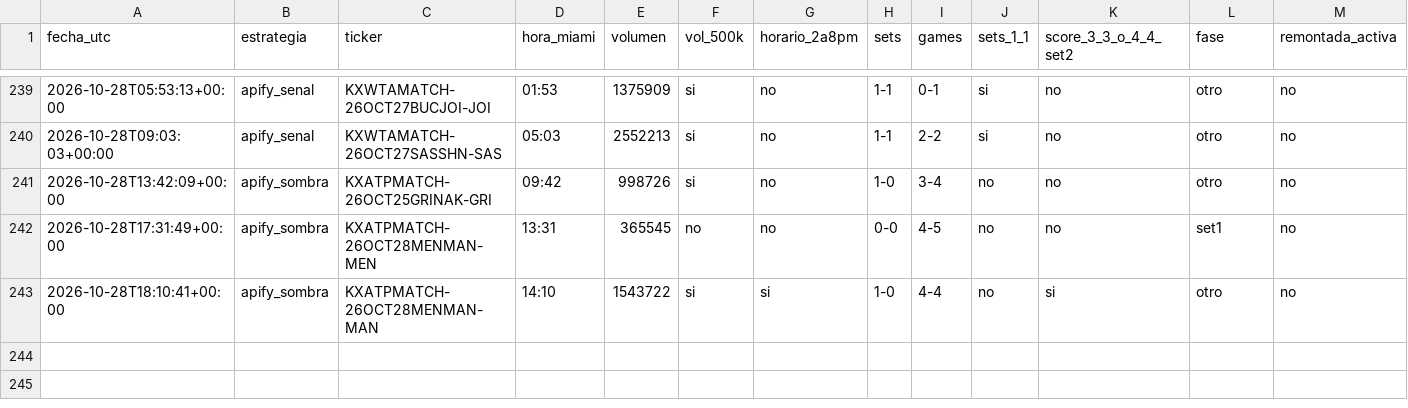
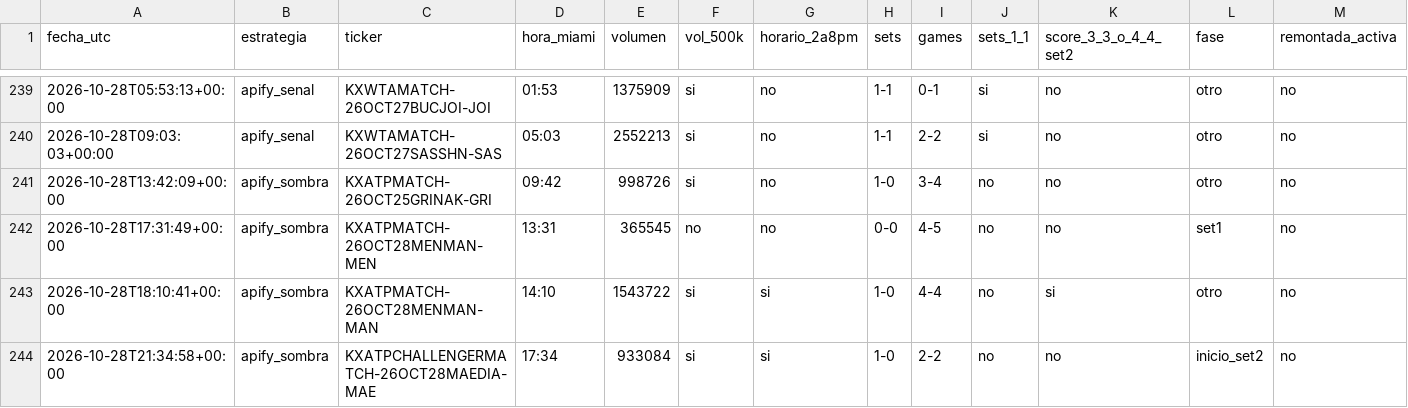
Before and after one commit to dineroforever/tenis-alertas, a CSV file: marcas_guia_juan.csv, drawn as a sheet; only a part is shown, gaps mark what is left out; the diff names each change by its address in the sheet, - before the commit and + after, or states it on an @@ line.

```diff
--- a/marcas_guia_juan.csv
+++ b/marcas_guia_juan.csv
+row 244: 2026-10-28T21:34:58+00:00 | apify_sombra | KXATPCHALLENGERMATCH-26OCT28MAEDIA-MAE | 17:34 | 933084 | si | si | 1-0 | 2-2 | no | no | inicio_set2 | no
```
Also changed, not shown: candidatos.csv, sombra_entradas.csv, 1 other file.
